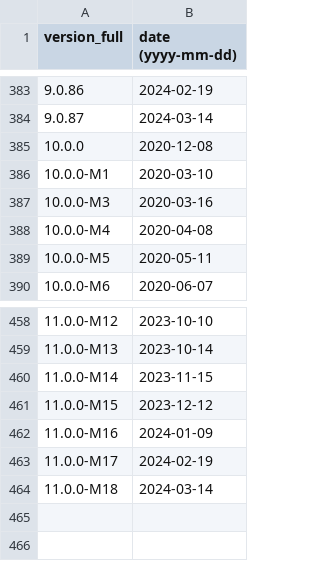
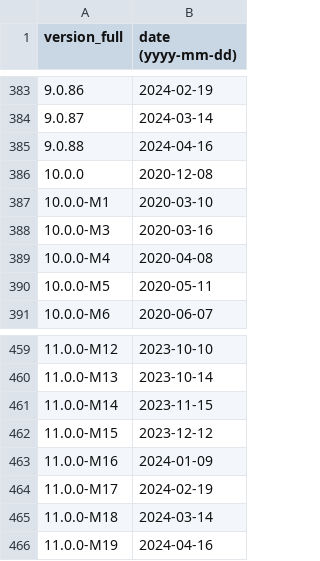
Before and after one commit to maaaaz/third-parties-version-history, a CSV file: Apache Tomcat/tomcat.csv, drawn as a sheet; only a part is shown, gaps mark what is left out.

```diff
--- a/Apache Tomcat/tomcat.csv
+++ b/Apache Tomcat/tomcat.csv
@@ -384,2 +384,3 @@
 "9.0.87";"2024-03-14"
+"9.0.88";"2024-04-16"
 "10.0.0";"2020-12-08"
@@ -464 +465,2 @@
 "11.0.0-M18";"2024-03-14"
+"11.0.0-M19";"2024-04-16"
```
Also changed, not shown: Java/java.csv, Mozilla Firefox/firefox.csv, 2 other files.
